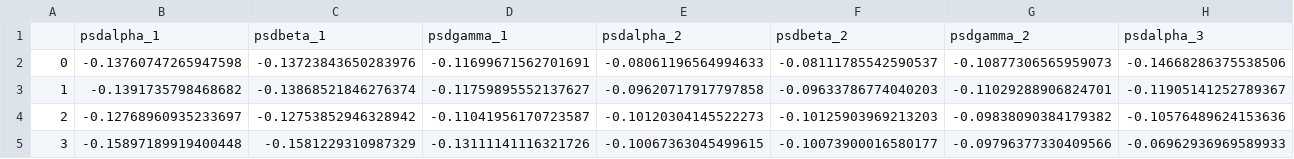
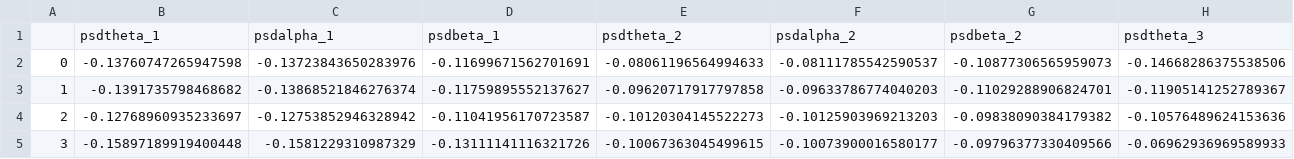
Before and after one commit to akshatk16/emotionRecognitionUsingEEG, a CSV file: EEG.csv, drawn as a sheet; only a part is shown; removed rows and columns are numbered as before the commit, all else as after; rows hold the shown columns only; the diff names each change by its address in the sheet, - before the commit and + after, or states it on an @@ line.

```diff
--- a/EEG.csv
+++ b/EEG.csv
-row 1:  | psdalpha_1 | psdbeta_1 | psdgamma_1 | psdalpha_2 | psdbeta_2 | psdgamma_2 | psdalpha_3
+row 1:  | psdtheta_1 | psdalpha_1 | psdbeta_1 | psdtheta_2 | psdalpha_2 | psdbeta_2 | psdtheta_3
```
Also changed, not shown: Features.csv, 4 other files.
